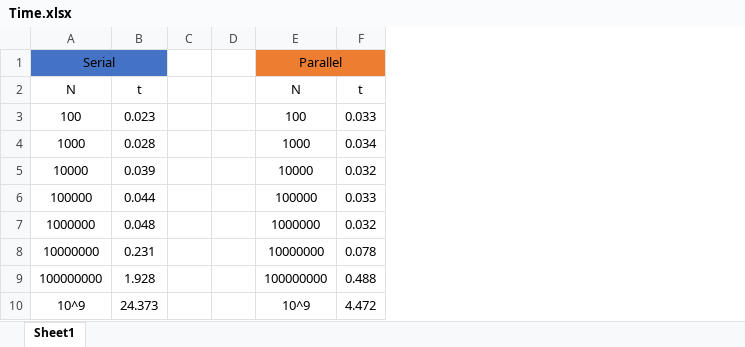
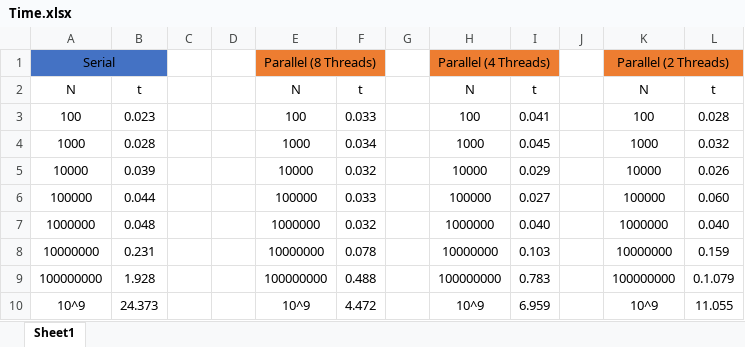
Before and after one commit to danielribeiro95/Arquitetura-Avancada-Computacao, an Excel workbook: LAB02/Time.xlsx, sheet Sheet1, drawn as a sheet; values as stored, in another font and other column widths than the file's, no borders; the diff names each change by its address in the sheet, - before the commit and + after, or states it on an @@ line.

```diff
--- a/LAB02/Time.xlsx (sheet Sheet1)
+++ b/LAB02/Time.xlsx (sheet Sheet1)
+column G, empty
+column H, rows 1-10: Parallel (4 Threads) | N | 100 | 1000 | 10000 | 100000 | 1000000 | 10000000 | 100000000 | 10^9
+column I, rows 2-10: t | 0.041 | 0.045 | 0.029 | 0.027 | 0.040 | 0.103 | 0.783 | 6.959
+column J, empty
+column K, rows 1-10: Parallel (2 Threads) | N | 100 | 1000 | 10000 | 100000 | 1000000 | 10000000 | 100000000 | 10^9
+column L, rows 2-10: t | 0.028 | 0.032 | 0.026 | 0.060 | 0.040 | 0.159 | 0.1.079 | 11.055
-E1: Parallel
+E1: Parallel (8 Threads)
```
Also changed, not shown: 2 other files.
